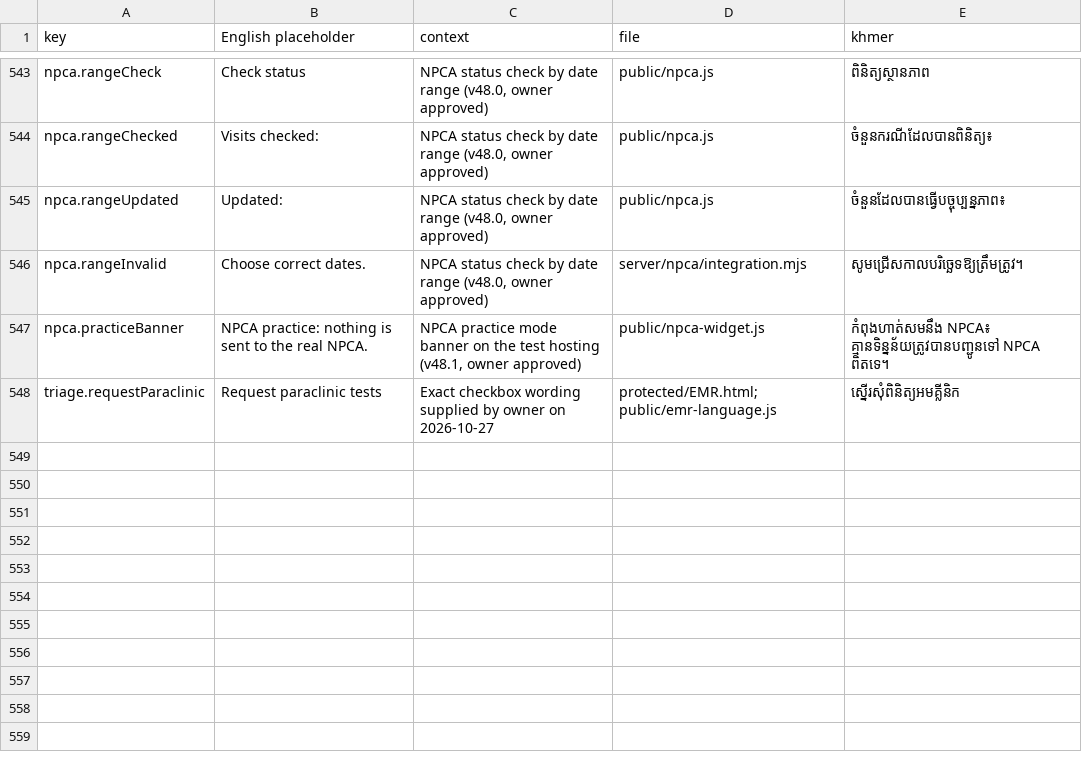
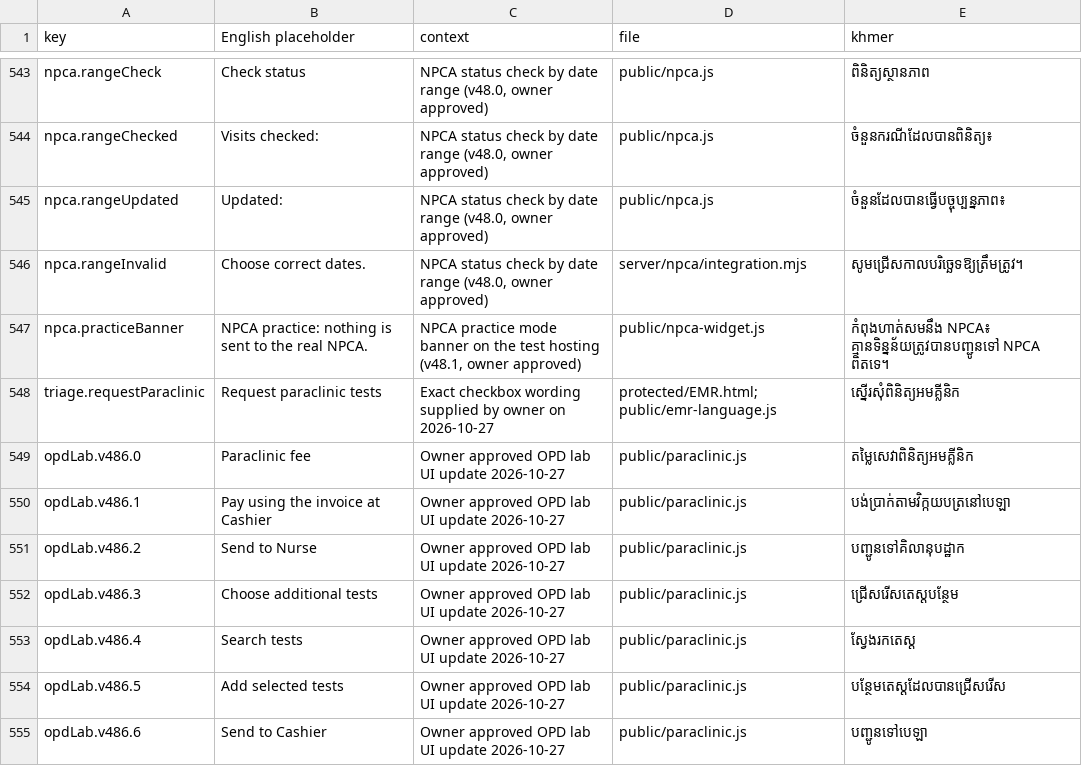
Before and after one commit to drsokhadarapiseth-cloud/borkeo-emr, a CSV file: docs/translations-needed.csv, drawn as a sheet; only a part is shown, gaps mark what is left out; the diff names each change by its address in the sheet, - before the commit and + after, or states it on an @@ line.

```diff
--- a/docs/translations-needed.csv
+++ b/docs/translations-needed.csv
+row 549: opdLab.v486.0 | Paraclinic fee | Owner approved OPD lab UI update 2026-10-27 | public/paraclinic.js | តម្លៃសេវាពិនិត្យអមគ្លីនិក
+row 550: opdLab.v486.1 | Pay using the invoice at Cashier | Owner approved OPD lab UI update 2026-10-27 | public/paraclinic.js | បង់ប្រាក់តាមវិក្កយបត្រនៅបេឡា
+row 551: opdLab.v486.2 | Send to Nurse | Owner approved OPD lab UI update 2026-10-27 | public/paraclinic.js | បញ្ជូនទៅគិលានុបដ្ឋាក
+row 552: opdLab.v486.3 | Choose additional tests | Owner approved OPD lab UI update 2026-10-27 | public/paraclinic.js | ជ្រើសរើសតេស្តបន្ថែម
+row 553: opdLab.v486.4 | Search tests | Owner approved OPD lab UI update 2026-10-27 | public/paraclinic.js | ស្វែងរកតេស្ត
+row 554: opdLab.v486.5 | Add selected tests | Owner approved OPD lab UI update 2026-10-27 | public/paraclinic.js | បន្ថែមតេស្តដែលបានជ្រើសរើស
+row 555: opdLab.v486.6 | Send to Cashier | Owner approved OPD lab UI update 2026-10-27 | public/paraclinic.js | បញ្ជូនទៅបេឡា
```
Also changed, not shown: 12 other files.
